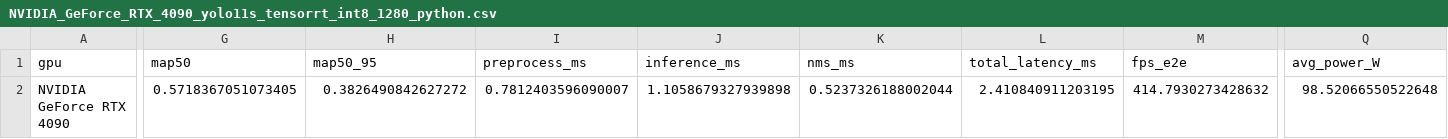
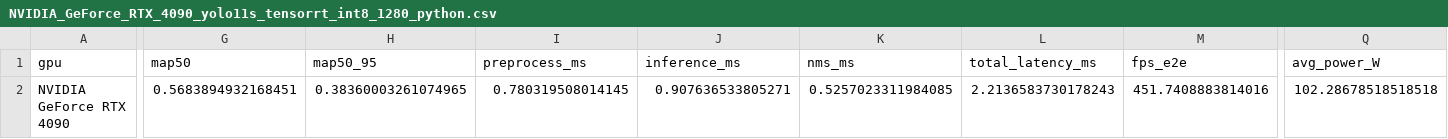
Before and after one commit to hvini/gpu_benchmark, a CSV file: results/phase1_dataset/python_eval/NVIDIA_GeForce_RTX_4090_yolo11s_tensorrt_int8_1280_python.csv, drawn as a sheet; only a part is shown, gaps mark what is left out; the diff covers the shown part only; the diff names each change by its address in the sheet, - before the commit and + after, or states it on an @@ line.

```diff
--- a/results/phase1_dataset/python_eval/NVIDIA_GeForce_RTX_4090_yolo11s_tensorrt_int8_1280_python.csv
+++ b/results/phase1_dataset/python_eval/NVIDIA_GeForce_RTX_4090_yolo11s_tensorrt_int8_1280_python.csv
-G2 (map50): 0.5718367051073405
+G2 (map50): 0.5683894932168451
-H2 (map50_95): 0.3826490842627272
+H2 (map50_95): 0.38360003261074965
-I2 (preprocess_ms): 0.7812403596090007
+I2 (preprocess_ms): 0.780319508014145
-J2 (inference_ms): 1.1058679327939898
+J2 (inference_ms): 0.907636533805271
-K2 (nms_ms): 0.5237326188002044
+K2 (nms_ms): 0.5257023311984085
-L2 (total_latency_ms): 2.410840911203195
+L2 (total_latency_ms): 2.2136583730178243
-M2 (fps_e2e): 414.7930273428632
+M2 (fps_e2e): 451.7408883814016
-Q2 (avg_power_W): 98.52066550522648
+Q2 (avg_power_W): 102.28678518518518
```
Also changed, not shown: 5 edited cells elsewhere in this file, results/phase1_dataset/python_eval/NVIDIA_GeForce_RTX_4090_yolo11s_tensorrt_int8_1920_python.csv, results/phase1_dataset/python_eval/NVIDIA_GeForce_RTX_4090_yolo11s_tensorrt_int8_640_python.csv.
